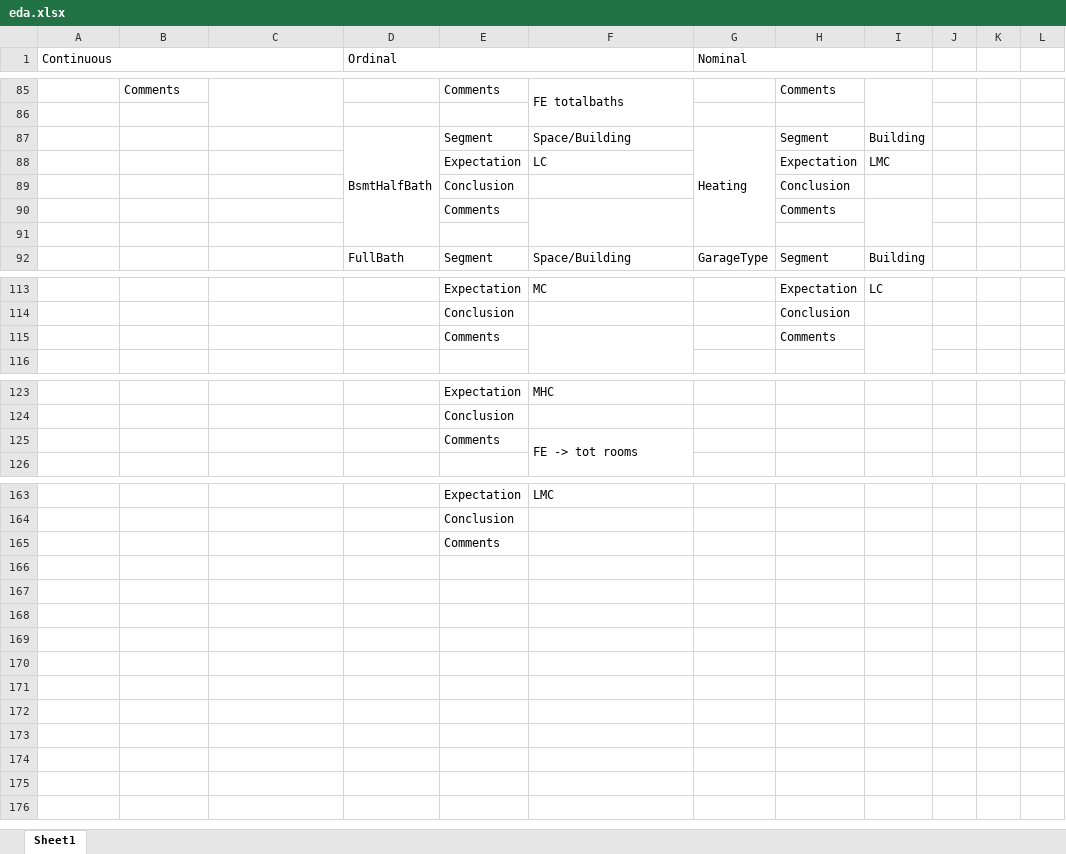
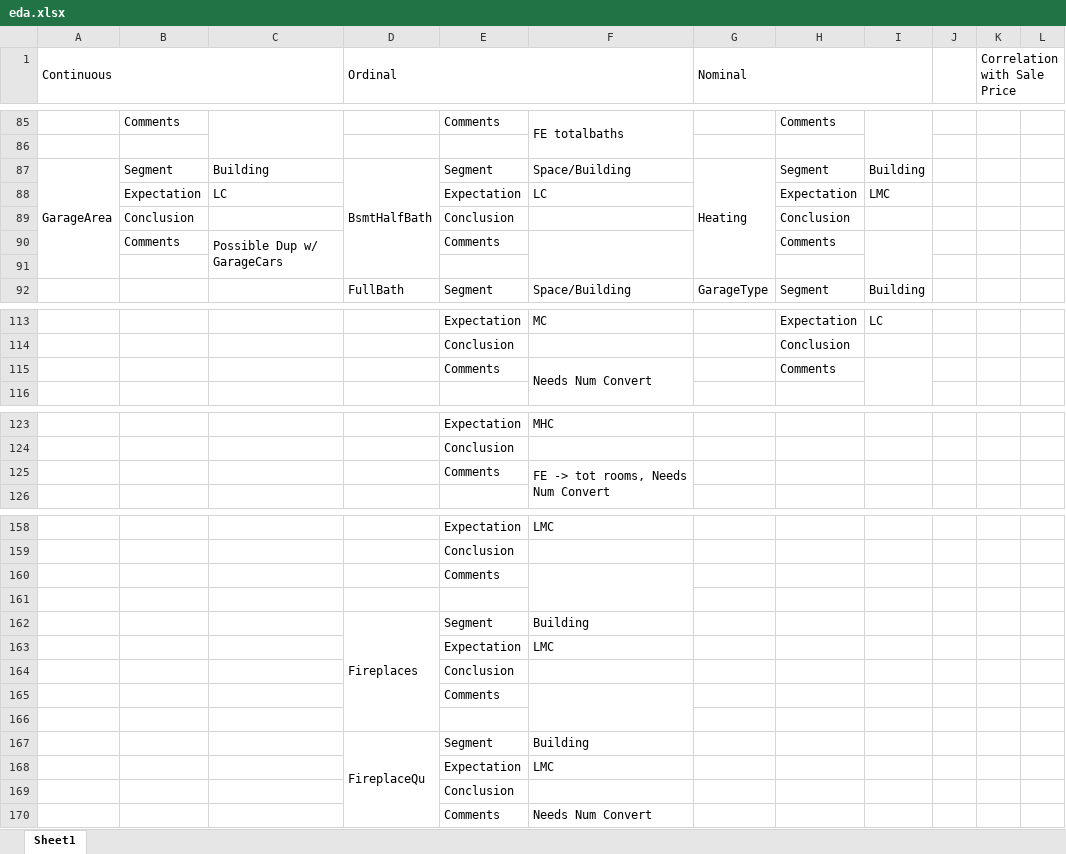
Before and after one commit to wcneill/kaggle, an Excel workbook: house prices/eda.xlsx, sheet Sheet1, drawn as a sheet; only a part is shown, gaps mark what is left out; values as stored, in another font and other column widths than the file's, no cell formats; removed rows and columns are numbered as before the commit, all else as after; the diff covers the shown part only; the diff names each change by its address in the sheet, - before the commit and + after, or states it on an @@ line.

```diff
--- a/house prices/eda.xlsx (sheet Sheet1)
+++ b/house prices/eda.xlsx (sheet Sheet1)
-K1: (empty)
+K1: Correlation with Sale Price
+K1:L1 merged
-A87 (Continuous): (empty)
+A87 (Continuous): GarageArea
+A87:A91 merged
-B87: (empty)
+B87: Segment
-C87: (empty)
+C87: Building
-B88: (empty)
+B88: Expectation
-C88: (empty)
+C88: LC
-row 89:  |  |  |  | Conclusion |  |  | Conclusion
-row 90:  |  |  |  | Comments |  |  | Comments
+row 89:  | Conclusion |  |  | Conclusion |  |  | Conclusion
+row 90:  | Comments | Possible Dup w/ GarageCars |  | Comments |  |  | Comments
-F115: (empty)
+F115: Needs Num Convert
-F125: FE -> tot rooms
+F125: FE -> tot rooms, Needs Num Convert
+F160:F161 merged
+row 161: (empty)
+row 162:  |  |  | Fireplaces | Segment | Building
+row 163:  |  |  |  | Expectation | LMC
@@ row 144 moved to row 164: Conclusion @@
@@ row 145 moved to row 165: Comments @@
+row 166: (empty)
+row 167:  |  |  | FireplaceQu | Segment | Building
+row 168:  |  |  |  | Expectation | LMC
+row 169:  |  |  |  | Conclusion
+row 170:  |  |  |  | Comments | Needs Num Convert
```
Also changed, not shown: 3 removed rows, 15 edited cells and merged cells elsewhere in this sheet, cell formats, 1 other file.
